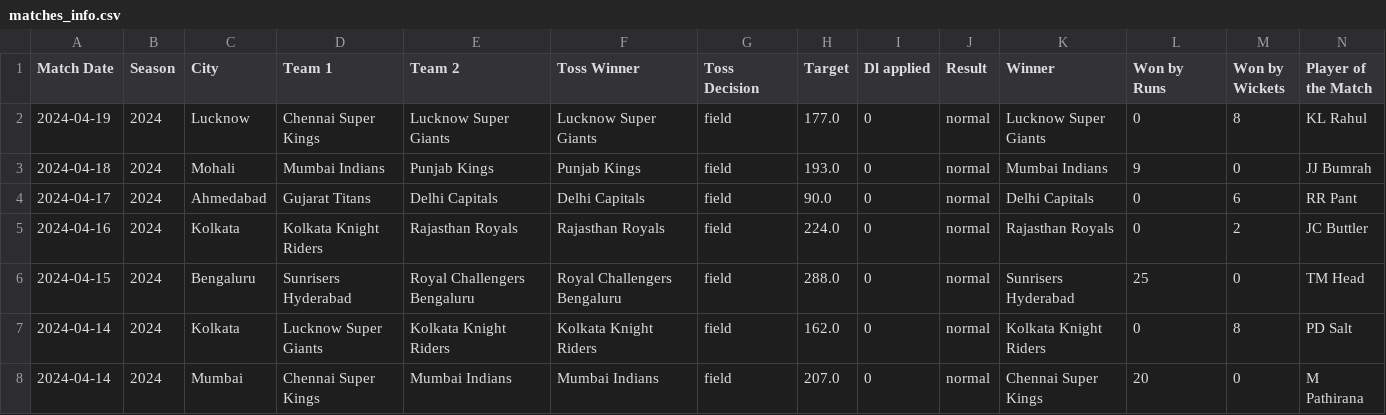
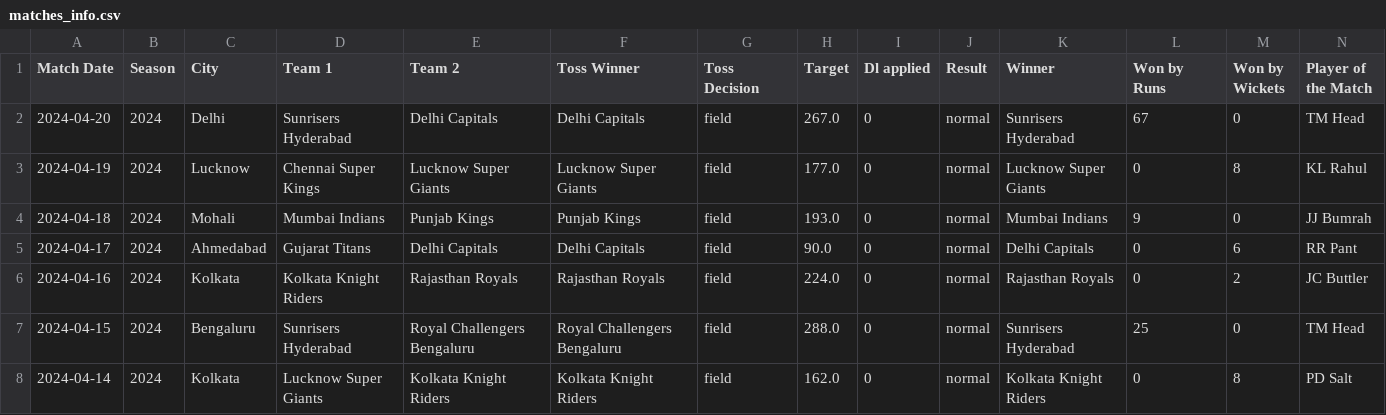
Before and after one commit to AyushGupta45/cricket-predictor, a CSV file: Dataset/matches_info.csv, drawn as a sheet; only a part is shown; the shorter side is filled out with more unchanged rows; rows hold the shown columns only; the diff names each change by its address in the sheet, - before the commit and + after, or states it on an @@ line.

Commit message:
updated rcb matches not showing

```diff
--- a/Dataset/matches_info.csv
+++ b/Dataset/matches_info.csv
+row 2: 2024-04-20 | 2024 | Delhi | Sunrisers Hyderabad | Delhi Capitals | Delhi Capitals | field | 267.0 | 0 | normal | Sunrisers Hyderabad | 67 | 0 | TM Head
```
Also changed, not shown: 5 other files.
